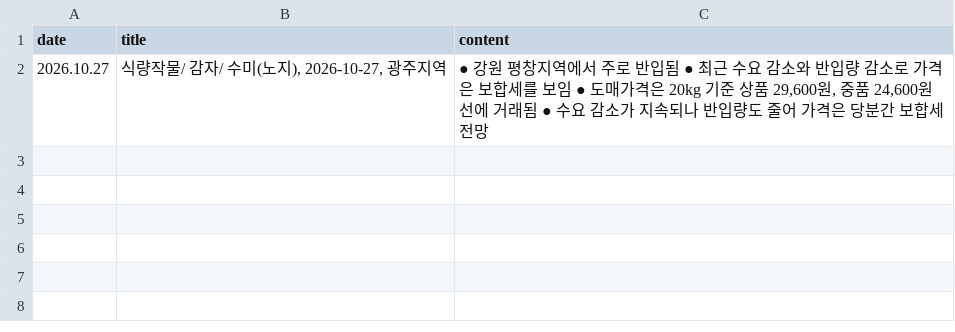
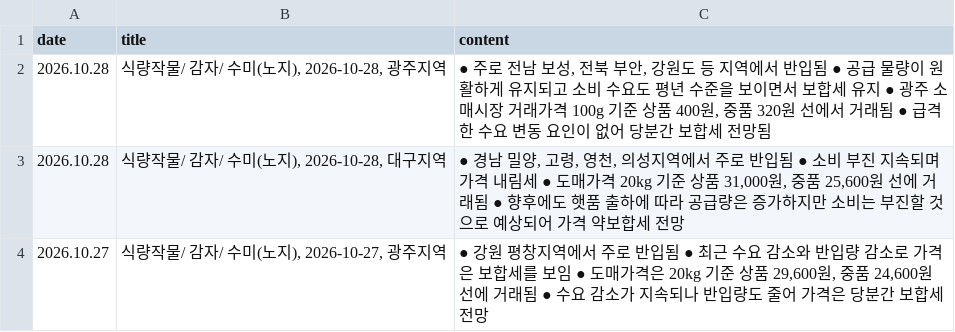
Before and after one commit to wngml7055/potato-times, a CSV file: data/kamis_potato.csv, drawn as a sheet.

```diff
--- a/data/kamis_potato.csv
+++ b/data/kamis_potato.csv
@@ -1,2 +1,4 @@
 date,title,content
+2026.10.28,"식량작물/ 감자/ 수미(노지), 2026-10-28, 광주지역","● 주로 전남 보성, 전북 부안, 강원도 등 지역에서 반입됨 ● 공급 물량이 원활하게 유지되고 소비 수요도 평년 수준을 보이면서 보합세 유지 ● 광주 소매시장 거래가격 100g 기준 상품 400원, 중품 320원 선에서 거래됨 ● 급격한 수요 변동 요인이 없어 당분간 보합세 전망됨"
+2026.10.28,"식량작물/ 감자/ 수미(노지), 2026-10-28, 대구지역","● 경남 밀양, 고령, 영천, 의성지역에서 주로 반입됨 ● 소비 부진 지속되며 가격 내림세 ● 도매가격 20kg 기준 상품 31,000원, 중품 25,600원 선에 거래됨 ● 향후에도 햇품 출하에 따라 공급량은 증가하지만 소비는 부진할 것으로 예상되어 가격 약보합세 전망"
 2026.10.27,"식량작물/ 감자/ 수미(노지), 2026-10-27, 광주지역","● 강원 평창지역에서 주로 반입됨 ● 최근 수요 감소와 반입량 감소로 가격은 보합세를 보임 ● 도매가격은 20kg 기준 상품 29,600원, 중품 24,600원 선에 거래됨 ● 수요 감소가 지속되나 반입량도 줄어 가격은 당분간 보합세 전망"
```
Also changed, not shown: data/weather.csv.
